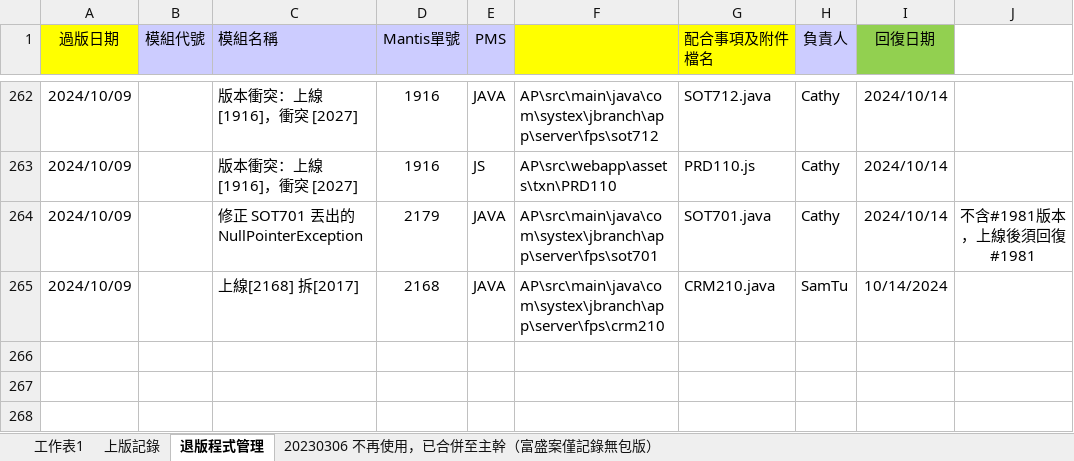
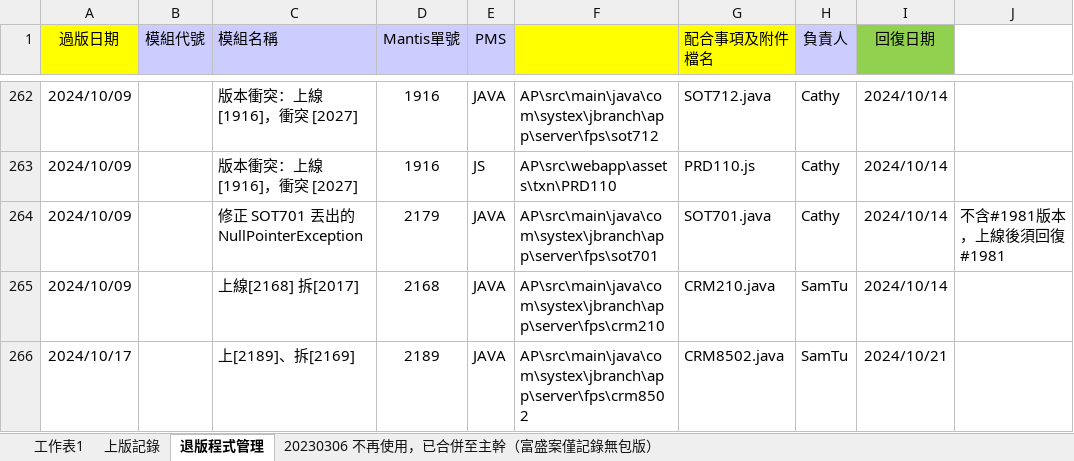
Before and after one commit to chengyuje/FUBON, an Excel workbook: 04_正式環境過版清單.xlsx, sheet 退版程式管理, drawn as a sheet; only a part is shown, gaps mark what is left out; values as stored, in another font and other column widths than the file's, no borders; the diff names each change by its address in the sheet, - before the commit and + after, or states it on an @@ line.

```diff
--- a/04_正式環境過版清單.xlsx (sheet 退版程式管理)
+++ b/04_正式環境過版清單.xlsx (sheet 退版程式管理)
-J264 alignment: center
+J264 alignment: left
-I265 (回復日期): 10/14/2024
+I265 (回復日期): 2024/10/14
+row 266: 2024/10/17 |  | 上[2189]、拆[2169] | 2189 | JAVA | AP\src\main\java\com\systex\jbranch\app\server\fps\crm8502 | CRM8502.java | SamTu | 2024/10/21
```
Also changed, not shown: sheet 工作表1.
